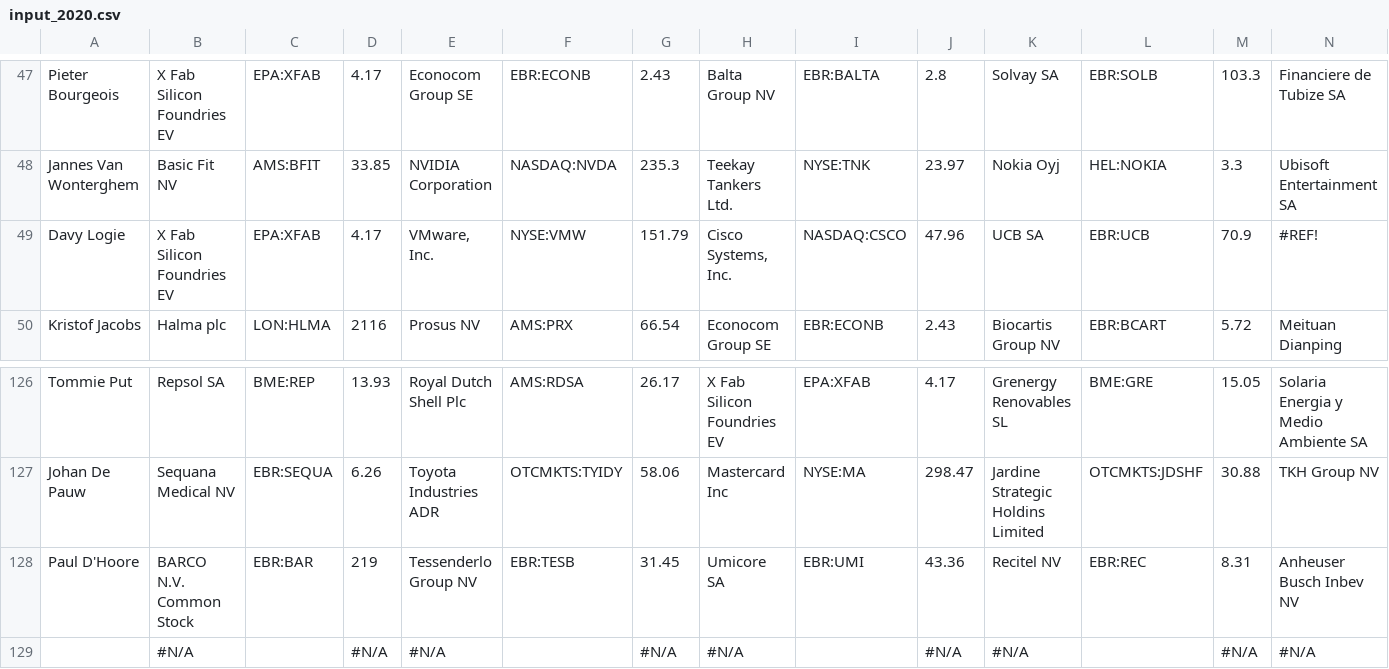
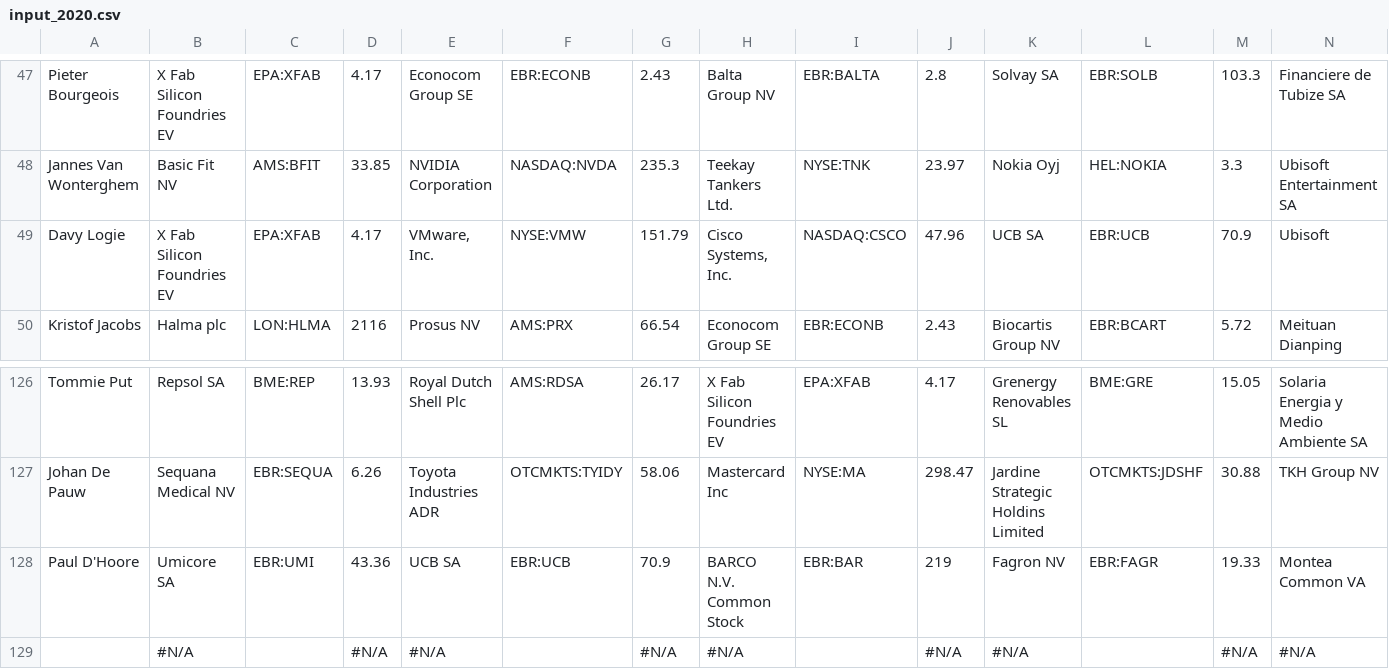
Before and after one commit to jdkwak/bhrally, a CSV file: input_2020.csv, drawn as a sheet; only a part is shown, gaps mark what is left out; the diff covers the shown part only; the diff names each change by its address in the sheet, - before the commit and + after, or states it on an @@ line.

```diff
--- a/input_2020.csv
+++ b/input_2020.csv
-N49: #REF!
+N49: Ubisoft
-B128: BARCO N.V. Common Stock
+B128: Umicore SA
-C128: EBR:BAR
+C128: EBR:UMI
-D128: 219
+D128: 43.36
-E128: Tessenderlo Group NV
+E128: UCB SA
-F128: EBR:TESB
+F128: EBR:UCB
-G128: 31.45
+G128: 70.9
-H128: Umicore SA
+H128: BARCO N.V. Common Stock
-I128: EBR:UMI
+I128: EBR:BAR
-J128: 43.36
+J128: 219
-K128: Recitel NV
+K128: Fagron NV
-L128: EBR:REC
+L128: EBR:FAGR
-M128: 8.31
+M128: 19.33
-N128: Anheuser Busch Inbev NV
+N128: Montea Common VA
```
Also changed, not shown: 2 edited cells elsewhere in this file, 2 other files.
